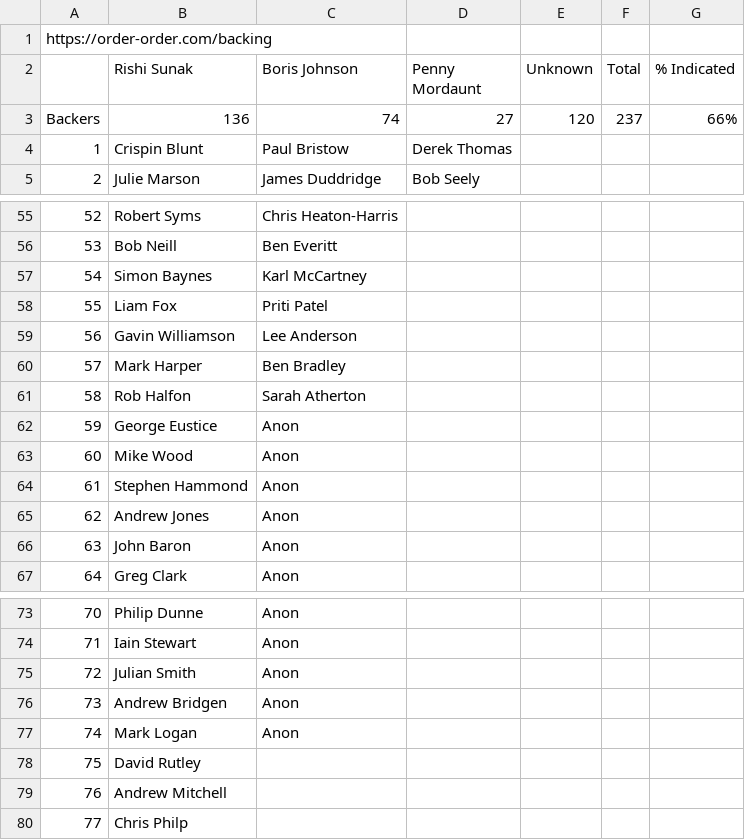
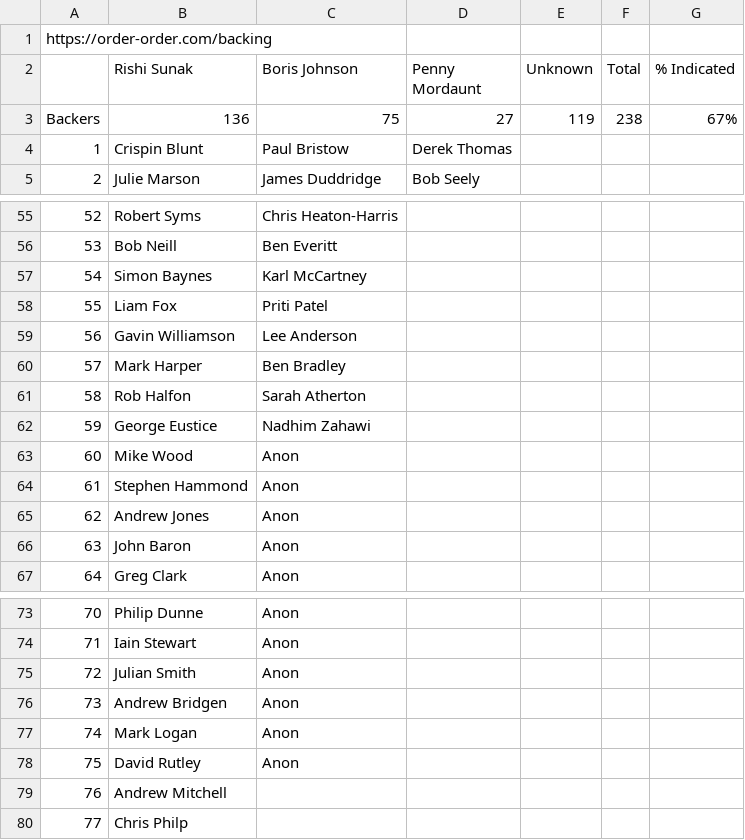
Before and after one commit to tomviner/scrape-tory-nominations, a CSV file: noms.csv, drawn as a sheet; only a part is shown, gaps mark what is left out.

```diff
--- a/noms.csv
+++ b/noms.csv
@@ -2,3 +2,3 @@ https://order-order.com/backing,,,,,,
 ,Rishi Sunak,Boris Johnson,Penny Mordaunt,Unknown,Total,% Indicated
-Backers,136,74,27,120,237,66%
+Backers,136,75,27,119,238,67%
 1,Crispin Blunt,Paul Bristow,Derek Thomas,,,
@@ -61,3 +61,3 @@ Backers,136,74,27,120,237,66%
 58,Rob Halfon,Sarah Atherton,,,,
-59,George Eustice,Anon,,,,
+59,George Eustice,Nadhim Zahawi,,,,
 60,Mike Wood,Anon,,,,
@@ -77,3 +77,3 @@ Backers,136,74,27,120,237,66%
 74,Mark Logan,Anon,,,,
-75,David Rutley,,,,,
+75,David Rutley,Anon,,,,
 76,Andrew Mitchell,,,,,
```
